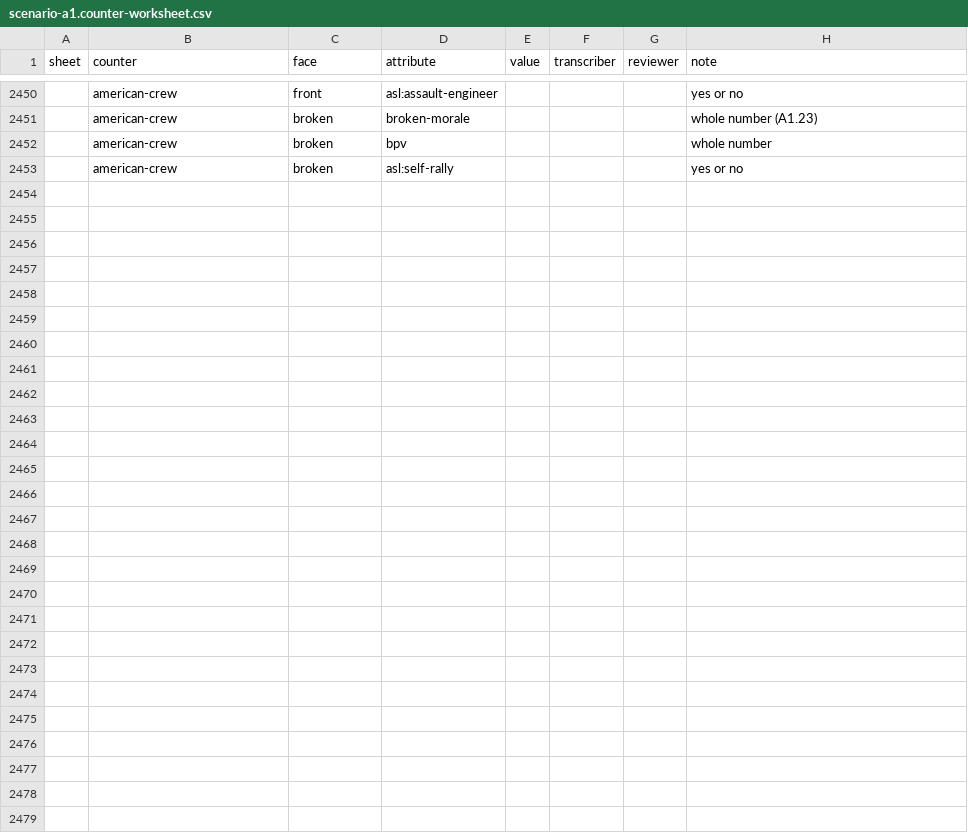
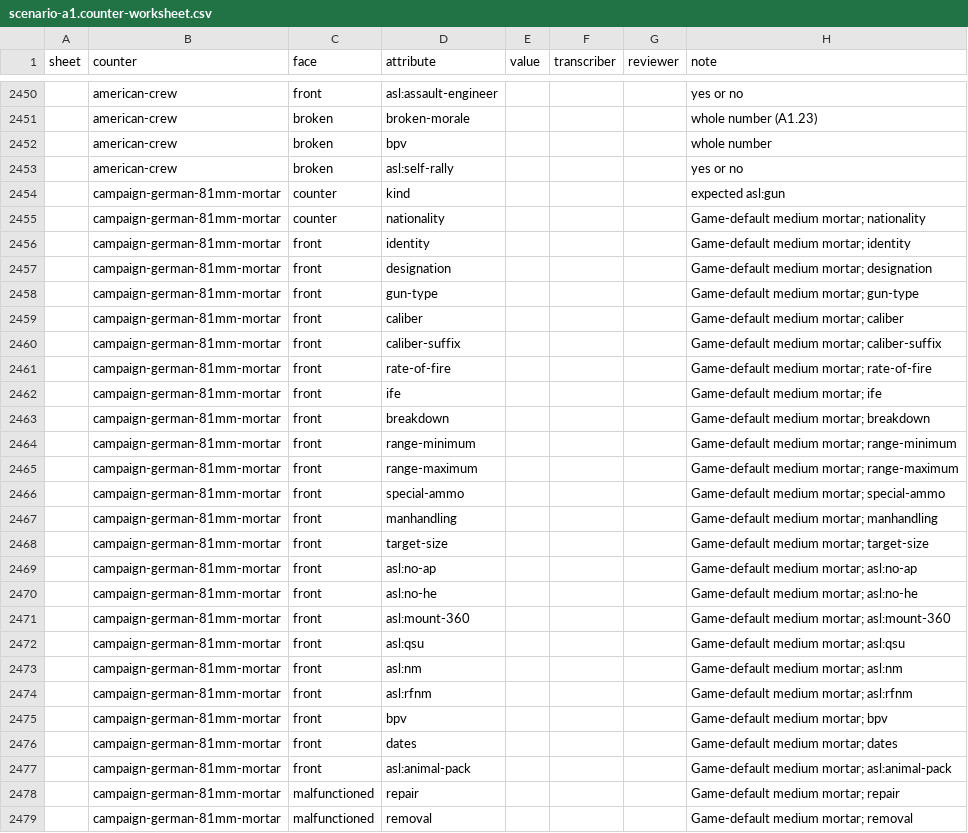
Before and after one commit to Realization-Engine/LimboDancer.Agentic.CognitiveRuntime, a CSV file: docs/ASL/SourceRegistry/CounterSheets/scenario-a1.counter-worksheet.csv, drawn as a sheet; only a part is shown, gaps mark what is left out.

```diff
--- a/docs/ASL/SourceRegistry/CounterSheets/scenario-a1.counter-worksheet.csv
+++ b/docs/ASL/SourceRegistry/CounterSheets/scenario-a1.counter-worksheet.csv
@@ -2453 +2453,27 @@ sheet,counter,face,attribute,value,transcriber,reviewer,note
 ,american-crew,broken,asl:self-rally,,,,yes or no
+,campaign-german-81mm-mortar,counter,kind,,,,expected asl:gun
+,campaign-german-81mm-mortar,counter,nationality,,,,Game-default medium mortar; nationality
+,campaign-german-81mm-mortar,front,identity,,,,Game-default medium mortar; identity
+,campaign-german-81mm-mortar,front,designation,,,,Game-default medium mortar; designation
+,campaign-german-81mm-mortar,front,gun-type,,,,Game-default medium mortar; gun-type
+,campaign-german-81mm-mortar,front,caliber,,,,Game-default medium mortar; caliber
+,campaign-german-81mm-mortar,front,caliber-suffix,,,,Game-default medium mortar; caliber-suffix
+,campaign-german-81mm-mortar,front,rate-of-fire,,,,Game-default medium mortar; rate-of-fire
+,campaign-german-81mm-mortar,front,ife,,,,Game-default medium mortar; ife
+,campaign-german-81mm-mortar,front,breakdown,,,,Game-default medium mortar; breakdown
+,campaign-german-81mm-mortar,front,range-minimum,,,,Game-default medium mortar; range-minimum
+,campaign-german-81mm-mortar,front,range-maximum,,,,Game-default medium mortar; range-maximum
+,campaign-german-81mm-mortar,front,special-ammo,,,,Game-default medium mortar; special-ammo
+,campaign-german-81mm-mortar,front,manhandling,,,,Game-default medium mortar; manhandling
+,campaign-german-81mm-mortar,front,target-size,,,,Game-default medium mortar; target-size
+,campaign-german-81mm-mortar,front,asl:no-ap,,,,Game-default medium mortar; asl:no-ap
+,campaign-german-81mm-mortar,front,asl:no-he,,,,Game-default medium mortar; asl:no-he
+,campaign-german-81mm-mortar,front,asl:mount-360,,,,Game-default medium mortar; asl:mount-360
+,campaign-german-81mm-mortar,front,asl:qsu,,,,Game-default medium mortar; asl:qsu
+,campaign-german-81mm-mortar,front,asl:nm,,,,Game-default medium mortar; asl:nm
+,campaign-german-81mm-mortar,front,asl:rfnm,,,,Game-default medium mortar; asl:rfnm
+,campaign-german-81mm-mortar,front,bpv,,,,Game-default medium mortar; bpv
+,campaign-german-81mm-mortar,front,dates,,,,Game-default medium mortar; dates
+,campaign-german-81mm-mortar,front,asl:animal-pack,,,,Game-default medium mortar; asl:animal-pack
+,campaign-german-81mm-mortar,malfunctioned,repair,,,,Game-default medium mortar; repair
+,campaign-german-81mm-mortar,malfunctioned,removal,,,,Game-default medium mortar; removal
```
Also changed, not shown: docs/ASL/SourceRegistry/CounterSheets/scenario-a1.counter-transcription.csv, 39 other files.
